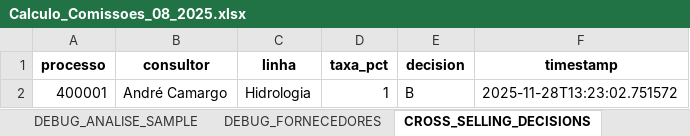
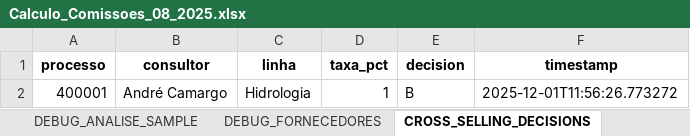
Before and after one commit to tiago-cappi/PROJETO_COMISSOES_V2, an Excel workbook: Calculo_Comissoes_08_2025.xlsx, sheet CROSS_SELLING_DECISIONS, drawn as a sheet; values as stored, in another font and other column widths than the file's, no borders; the diff names each change by its address in the sheet, - before the commit and + after, or states it on an @@ line.

```diff
--- a/Calculo_Comissoes_08_2025.xlsx (sheet CROSS_SELLING_DECISIONS)
+++ b/Calculo_Comissoes_08_2025.xlsx (sheet CROSS_SELLING_DECISIONS)
-F2 (timestamp): 2025-11-28T13:23:02.751572
+F2 (timestamp): 2025-12-01T11:56:26.773272
```
Also changed, not shown: Comissoes_Recebimento_08_2025.xlsx, Conversões.xlsx, 17 other files.
